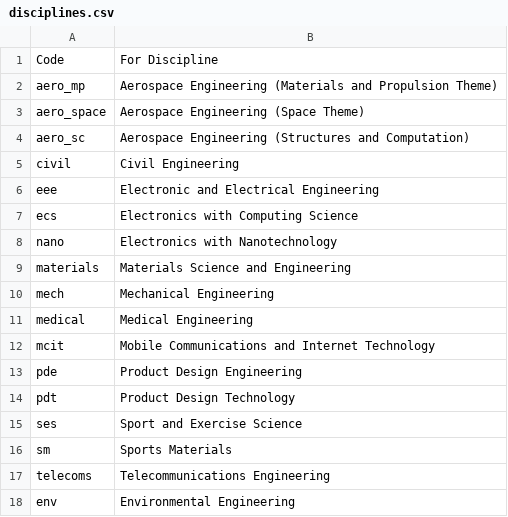
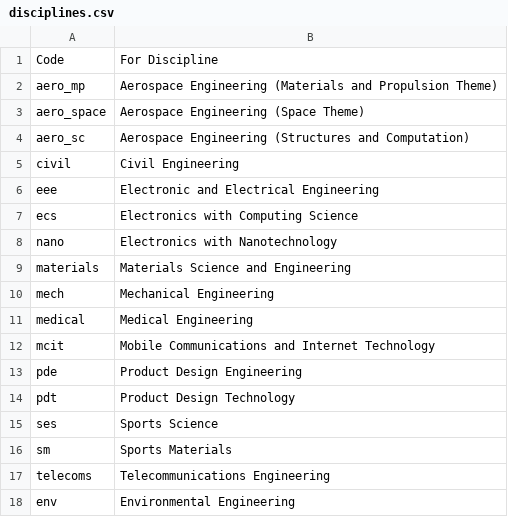
Before and after one commit to cpjobling/proman_mmxiii, a CSV file: data/disciplines.csv, drawn as a sheet.

```diff
--- a/data/disciplines.csv
+++ b/data/disciplines.csv
@@ -14,3 +14,3 @@ pde,Product Design Engineering
 pdt,Product Design Technology
-ses,Sport and Exercise Science
+ses,Sports Science
 sm,Sports Materials
```
Also changed, not shown: 1 other file.
